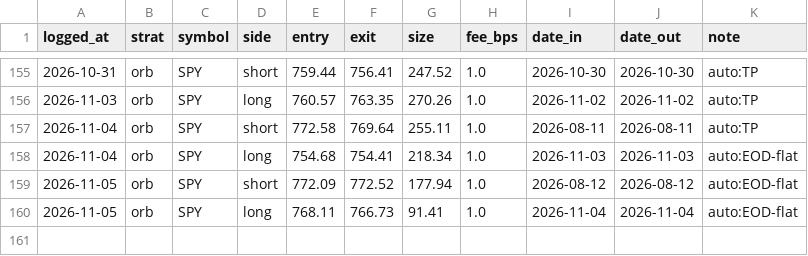
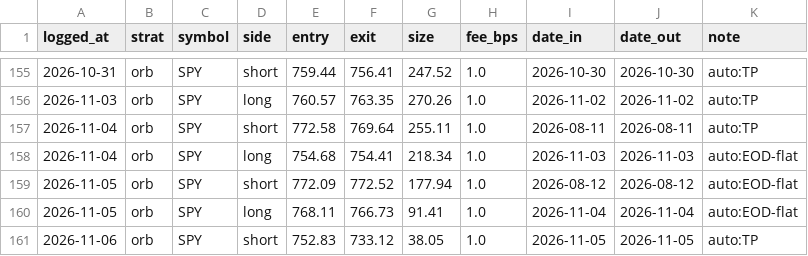
Before and after one commit to fkaaq505-eng/trade-signals, a CSV file: journal_orb.csv, drawn as a sheet; only a part is shown, gaps mark what is left out.

```diff
--- a/journal_orb.csv
+++ b/journal_orb.csv
@@ -160 +160,2 @@ logged_at,strat,symbol,side,entry,exit,size,fee_bps,date_in,date_out,note
 2026-11-05,orb,SPY,long,768.11,766.73,91.41,1.0,2026-11-04,2026-11-04,auto:EOD-flat
+2026-11-06,orb,SPY,short,752.83,733.12,38.05,1.0,2026-11-05,2026-11-05,auto:TP
```
